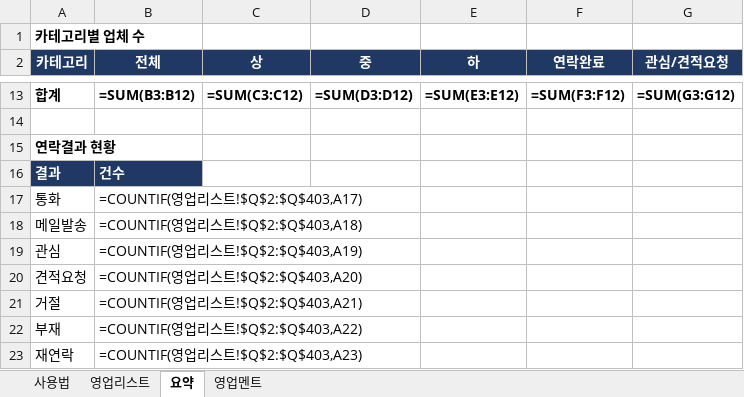
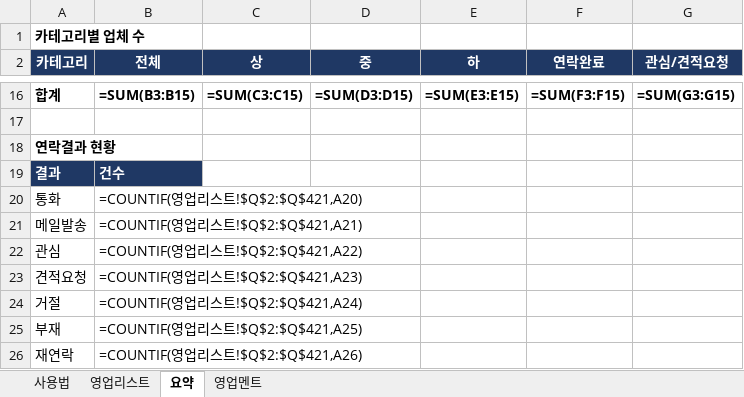
Before and after one commit to zpzpssh-tech/-, an Excel workbook: 영업/B2B_영업리스트.xlsx, sheet 요약, drawn as a sheet; only a part is shown, gaps mark what is left out; values as stored, in another font and other column widths than the file's, no borders; formulas without a stored value are shown as written; addresses are those after the commit; the diff covers the shown part only; the diff names each change by its address in the sheet, - before the commit and + after, or states it on an @@ line.

```diff
--- a/영업/B2B_영업리스트.xlsx (sheet 요약)
+++ b/영업/B2B_영업리스트.xlsx (sheet 요약)
-B16 (전체): =SUM(B3:B12)
+B16 (전체): =SUM(B3:B15)
-C16 (상): =SUM(C3:C12)
+C16 (상): =SUM(C3:C15)
-D16 (중): =SUM(D3:D12)
+D16 (중): =SUM(D3:D15)
-E16 (하): =SUM(E3:E12)
+E16 (하): =SUM(E3:E15)
-F16 (연락완료): =SUM(F3:F12)
+F16 (연락완료): =SUM(F3:F15)
-G16 (관심/견적요청): =SUM(G3:G12)
+G16 (관심/견적요청): =SUM(G3:G15)
-B20 (전체): =COUNTIF(영업리스트!$Q$2:$Q$403,A17)
+B20 (전체): =COUNTIF(영업리스트!$Q$2:$Q$421,A20)
-B21 (전체): =COUNTIF(영업리스트!$Q$2:$Q$403,A18)
+B21 (전체): =COUNTIF(영업리스트!$Q$2:$Q$421,A21)
-B22 (전체): =COUNTIF(영업리스트!$Q$2:$Q$403,A19)
+B22 (전체): =COUNTIF(영업리스트!$Q$2:$Q$421,A22)
-B23 (전체): =COUNTIF(영업리스트!$Q$2:$Q$403,A20)
+B23 (전체): =COUNTIF(영업리스트!$Q$2:$Q$421,A23)
-B24 (전체): =COUNTIF(영업리스트!$Q$2:$Q$403,A21)
+B24 (전체): =COUNTIF(영업리스트!$Q$2:$Q$421,A24)
-B25 (전체): =COUNTIF(영업리스트!$Q$2:$Q$403,A22)
+B25 (전체): =COUNTIF(영업리스트!$Q$2:$Q$421,A25)
-B26 (전체): =COUNTIF(영업리스트!$Q$2:$Q$403,A23)
+B26 (전체): =COUNTIF(영업리스트!$Q$2:$Q$421,A26)
```
Also changed, not shown: 3 added rows and 60 edited cells elsewhere in this sheet, sheet 영업리스트, 4 other files.
